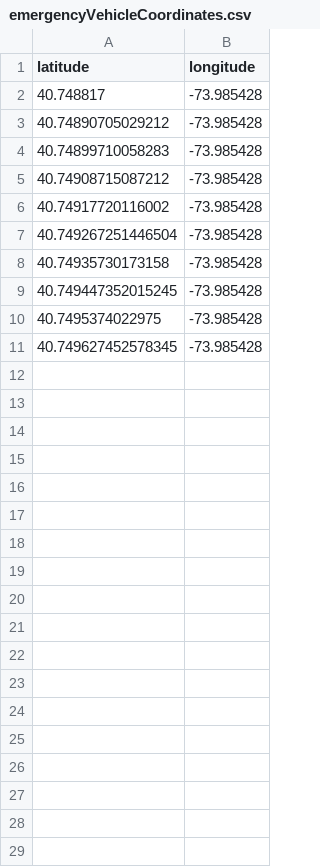
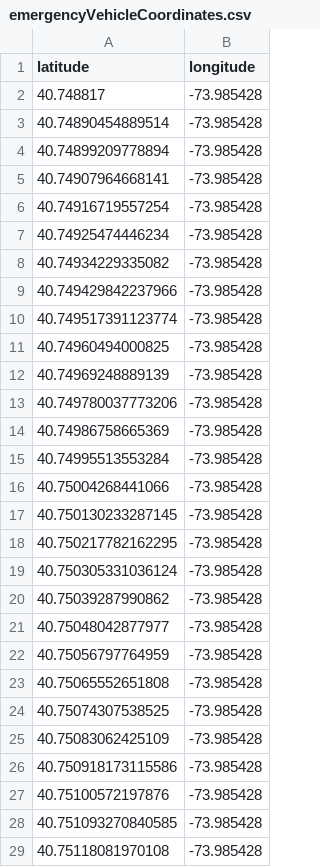
Before and after one commit to Raf4morim/RSA_proj, a CSV file: scripts/emergencyVehicleCoordinates.csv, drawn as a sheet; only a part is shown; the diff covers the shown part only.

```diff
--- a/scripts/emergencyVehicleCoordinates.csv
+++ b/scripts/emergencyVehicleCoordinates.csv
@@ -2,10 +2,28 @@ latitude,longitude
 40.748817,-73.985428
-40.74890705029212,-73.985428
-40.74899710058283,-73.985428
-40.74908715087212,-73.985428
-40.74917720116002,-73.985428
-40.749267251446504,-73.985428
-40.74935730173158,-73.985428
-40.749447352015245,-73.985428
-40.7495374022975,-73.985428
-40.749627452578345,-73.985428
+40.74890454889514,-73.985428
+40.74899209778894,-73.985428
+40.74907964668141,-73.985428
+40.74916719557254,-73.985428
+40.74925474446234,-73.985428
+40.74934229335082,-73.985428
+40.749429842237966,-73.985428
+40.749517391123774,-73.985428
+40.74960494000825,-73.985428
+40.74969248889139,-73.985428
+40.749780037773206,-73.985428
+40.74986758665369,-73.985428
+40.74995513553284,-73.985428
+40.75004268441066,-73.985428
+40.750130233287145,-73.985428
+40.750217782162295,-73.985428
+40.750305331036124,-73.985428
+40.75039287990862,-73.985428
+40.75048042877977,-73.985428
+40.75056797764959,-73.985428
+40.75065552651808,-73.985428
+40.75074307538525,-73.985428
+40.75083062425109,-73.985428
+40.750918173115586,-73.985428
+40.75100572197876,-73.985428
+40.751093270840585,-73.985428
+40.75118081970108,-73.985428
```
Also changed, not shown: 72 added rows elsewhere in this file, scripts/violatingCarCoordinates.csv, 6 other files.
